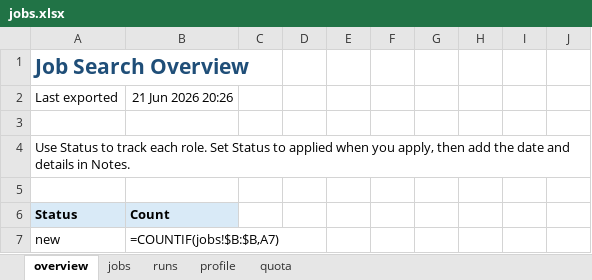
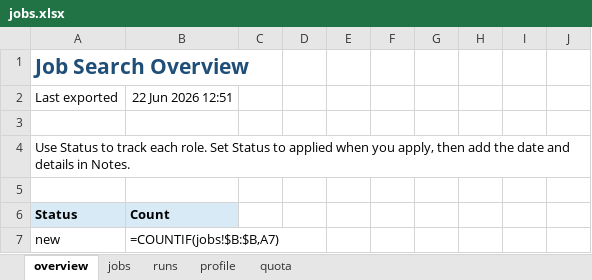
Before and after one commit to dcracknell/find_a_job_automator, an Excel workbook: data/jobs.xlsx, sheet overview, drawn as a sheet; only a part is shown; values as stored, in another font and other column widths than the file's, no borders; formulas without a stored value are shown as written; the diff names each change by its address in the sheet, - before the commit and + after, or states it on an @@ line.

```diff
--- a/data/jobs.xlsx (sheet overview)
+++ b/data/jobs.xlsx (sheet overview)
-B2: 21 Jun 2026 20:26
+B2: 22 Jun 2026 12:51
```
Also changed, not shown: sheet jobs, sheet quota, sheet runs, hidden cells, 14 other files.
